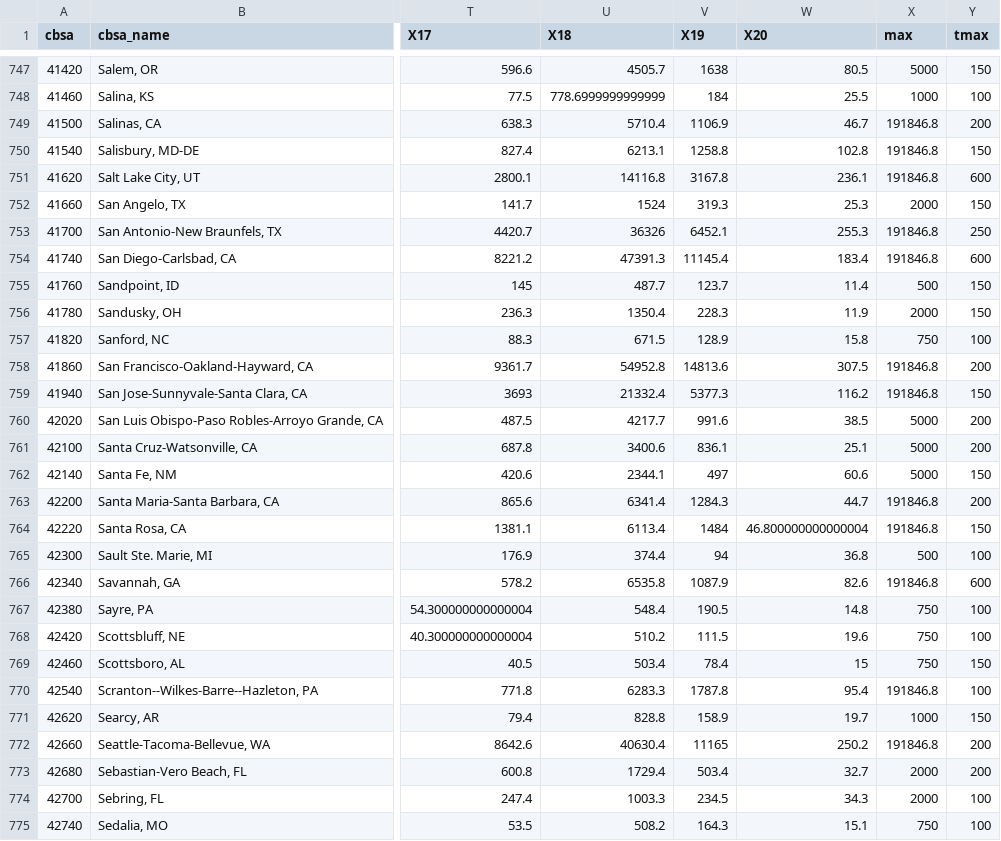
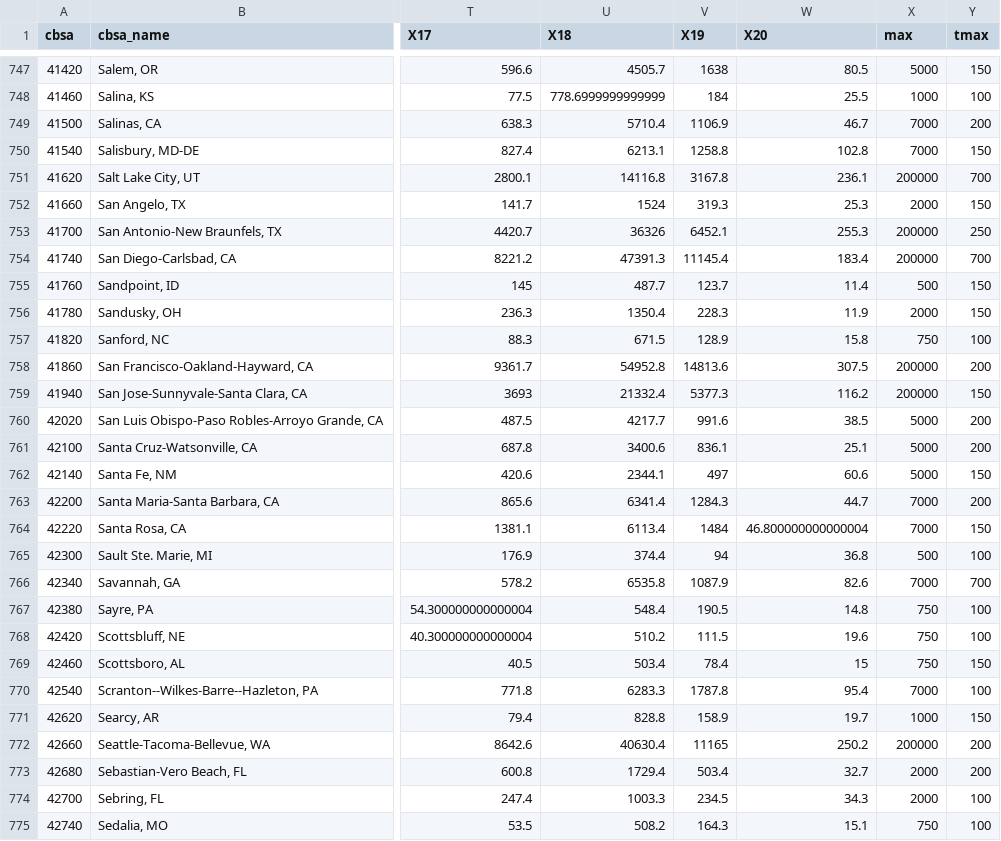
Before and after one commit to UrbanInstitute/covid-neighborhood-job-analysis, a CSV file: data/processed-data/s3_final/sum_job_loss_cbsa.csv, drawn as a sheet; only a part is shown, gaps mark what is left out; the diff covers the shown part only; the diff names each change by its address in the sheet, - before the commit and + after, or states it on an @@ line.

Commit message:
Add updates county and cbsa summed job losses

```diff
--- a/data/processed-data/s3_final/sum_job_loss_cbsa.csv
+++ b/data/processed-data/s3_final/sum_job_loss_cbsa.csv
-X749:X750 (max): 191846.8
+X749:X750 (max): 7000
-X751 (max): 191846.8
+X751 (max): 200000
-Y751 (tmax): 600
+Y751 (tmax): 700
-X753:X754 (max): 191846.8
+X753:X754 (max): 200000
-Y754 (tmax): 600
+Y754 (tmax): 700
-X758:X759 (max): 191846.8
+X758:X759 (max): 200000
-X763:X764 (max): 191846.8
+X763:X764 (max): 7000
-X766 (max): 191846.8
+X766 (max): 7000
-Y766 (tmax): 600
+Y766 (tmax): 700
-X770 (max): 191846.8
+X770 (max): 7000
-X772 (max): 191846.8
+X772 (max): 200000
```
Also changed, not shown: 159 edited cells elsewhere in this file.
